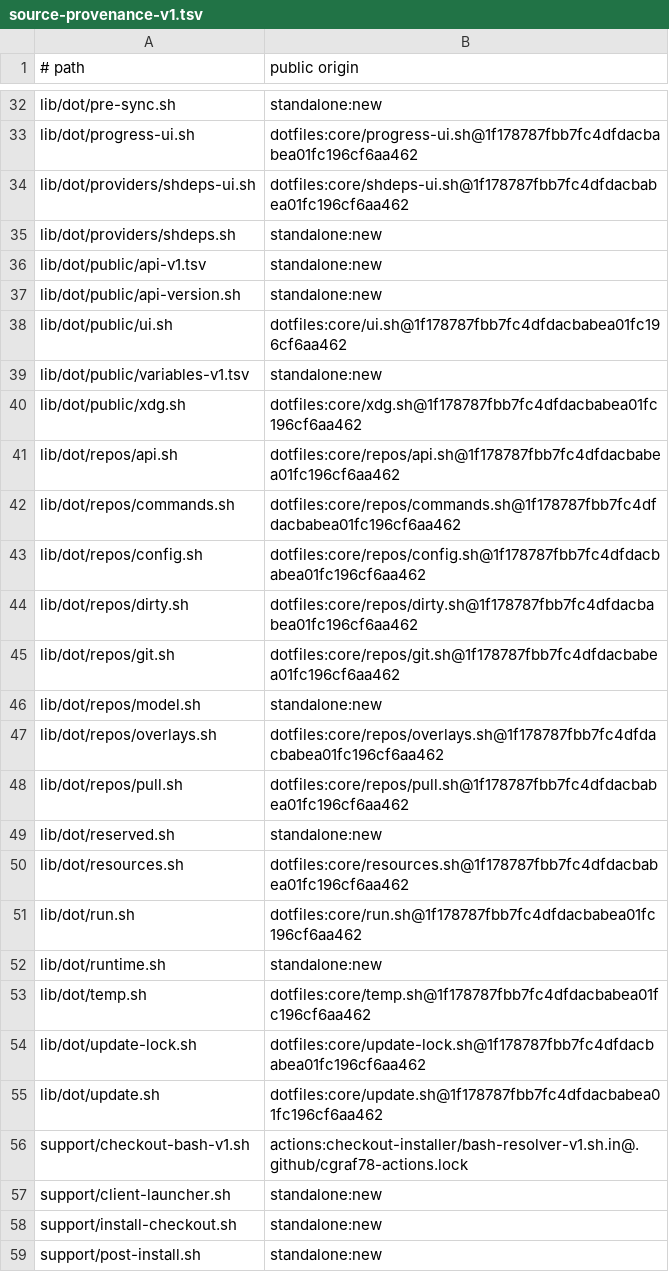
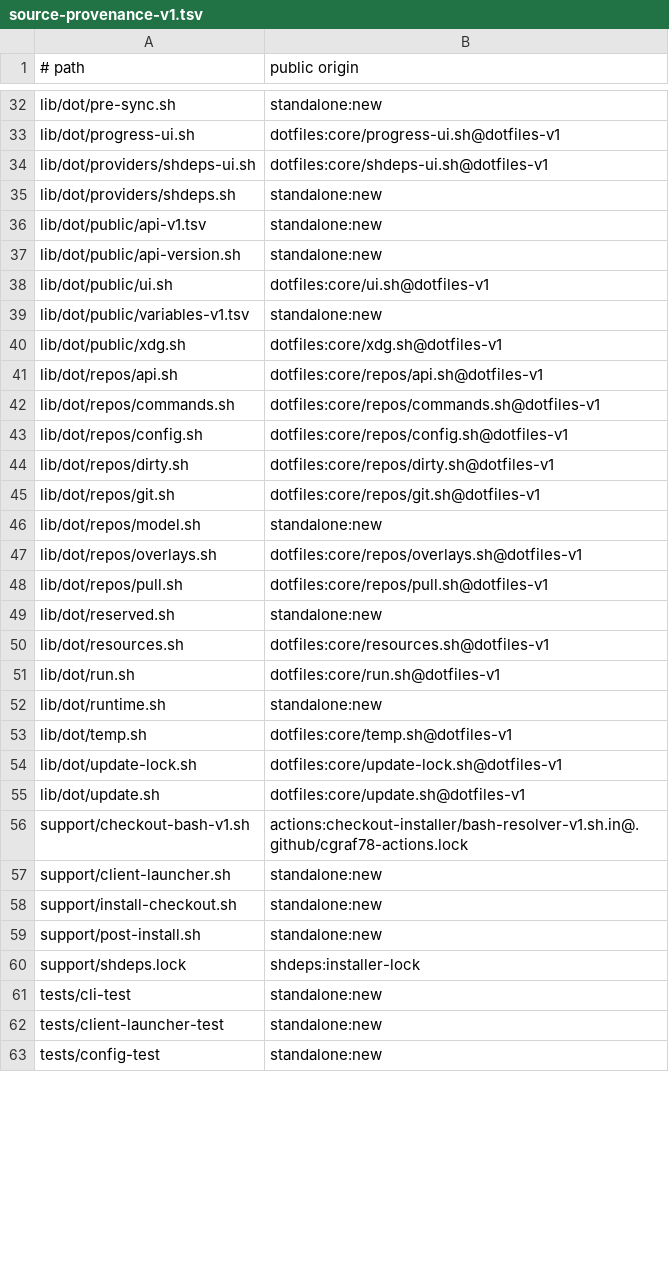
Before and after one commit to cgraf78/dot, a TSV file: docs/source-provenance-v1.tsv, drawn as a sheet; only a part is shown, gaps mark what is left out; the shorter side is filled out with more unchanged rows; the diff covers the shown part only; the diff names each change by its address in the sheet, - before the commit and + after, or states it on an @@ line.

```diff
--- a/docs/source-provenance-v1.tsv
+++ b/docs/source-provenance-v1.tsv
-B33 (public origin): dotfiles:core/progress-ui.sh@1f178787fbb7fc4dfdacbabea01fc196cf6aa462
+B33 (public origin): dotfiles:core/progress-ui.sh@dotfiles-v1
-B34 (public origin): dotfiles:core/shdeps-ui.sh@1f178787fbb7fc4dfdacbabea01fc196cf6aa462
+B34 (public origin): dotfiles:core/shdeps-ui.sh@dotfiles-v1
-B38 (public origin): dotfiles:core/ui.sh@1f178787fbb7fc4dfdacbabea01fc196cf6aa462
+B38 (public origin): dotfiles:core/ui.sh@dotfiles-v1
-B40 (public origin): dotfiles:core/xdg.sh@1f178787fbb7fc4dfdacbabea01fc196cf6aa462
+B40 (public origin): dotfiles:core/xdg.sh@dotfiles-v1
-B41 (public origin): dotfiles:core/repos/api.sh@1f178787fbb7fc4dfdacbabea01fc196cf6aa462
+B41 (public origin): dotfiles:core/repos/api.sh@dotfiles-v1
-B42 (public origin): dotfiles:core/repos/commands.sh@1f178787fbb7fc4dfdacbabea01fc196cf6aa462
+B42 (public origin): dotfiles:core/repos/commands.sh@dotfiles-v1
-B43 (public origin): dotfiles:core/repos/config.sh@1f178787fbb7fc4dfdacbabea01fc196cf6aa462
+B43 (public origin): dotfiles:core/repos/config.sh@dotfiles-v1
-B44 (public origin): dotfiles:core/repos/dirty.sh@1f178787fbb7fc4dfdacbabea01fc196cf6aa462
+B44 (public origin): dotfiles:core/repos/dirty.sh@dotfiles-v1
-B45 (public origin): dotfiles:core/repos/git.sh@1f178787fbb7fc4dfdacbabea01fc196cf6aa462
+B45 (public origin): dotfiles:core/repos/git.sh@dotfiles-v1
-B47 (public origin): dotfiles:core/repos/overlays.sh@1f178787fbb7fc4dfdacbabea01fc196cf6aa462
+B47 (public origin): dotfiles:core/repos/overlays.sh@dotfiles-v1
-B48 (public origin): dotfiles:core/repos/pull.sh@1f178787fbb7fc4dfdacbabea01fc196cf6aa462
+B48 (public origin): dotfiles:core/repos/pull.sh@dotfiles-v1
-B50 (public origin): dotfiles:core/resources.sh@1f178787fbb7fc4dfdacbabea01fc196cf6aa462
+B50 (public origin): dotfiles:core/resources.sh@dotfiles-v1
-B51 (public origin): dotfiles:core/run.sh@1f178787fbb7fc4dfdacbabea01fc196cf6aa462
+B51 (public origin): dotfiles:core/run.sh@dotfiles-v1
-B53 (public origin): dotfiles:core/temp.sh@1f178787fbb7fc4dfdacbabea01fc196cf6aa462
+B53 (public origin): dotfiles:core/temp.sh@dotfiles-v1
-B54 (public origin): dotfiles:core/update-lock.sh@1f178787fbb7fc4dfdacbabea01fc196cf6aa462
+B54 (public origin): dotfiles:core/update-lock.sh@dotfiles-v1
-B55 (public origin): dotfiles:core/update.sh@1f178787fbb7fc4dfdacbabea01fc196cf6aa462
+B55 (public origin): dotfiles:core/update.sh@dotfiles-v1
```
Also changed, not shown: 24 edited cells elsewhere in this file, 3 other files.
